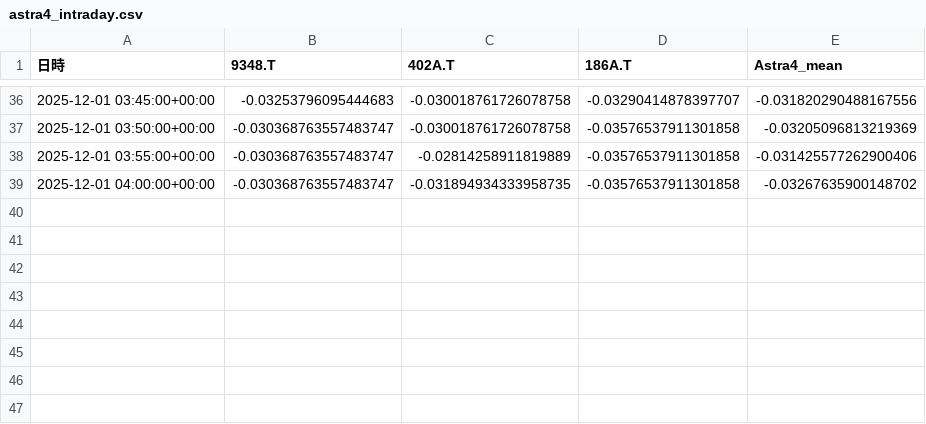
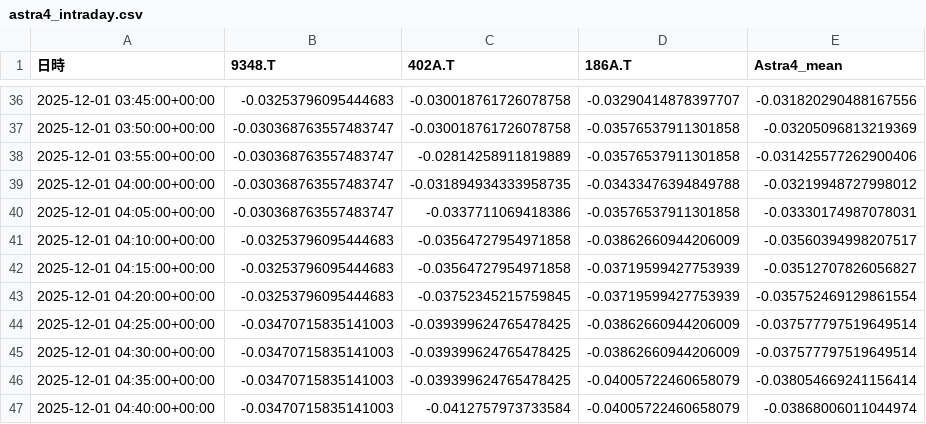
Before and after one commit to SakuraIndex/3_Sakura_Space, a CSV file: docs/outputs/astra4_intraday.csv, drawn as a sheet; only a part is shown, gaps mark what is left out.

```diff
--- a/docs/outputs/astra4_intraday.csv
+++ b/docs/outputs/astra4_intraday.csv
@@ -38,2 +38,10 @@
 2025-12-01 03:55:00+00:00,-0.030368763557483747,-0.02814258911819889,-0.03576537911301858,-0.031425577262900406
-2025-12-01 04:00:00+00:00,-0.030368763557483747,-0.031894934333958735,-0.03576537911301858,-0.03267635900148702
+2025-12-01 04:00:00+00:00,-0.030368763557483747,-0.031894934333958735,-0.03433476394849788,-0.03219948727998012
+2025-12-01 04:05:00+00:00,-0.030368763557483747,-0.0337711069418386,-0.03576537911301858,-0.03330174987078031
+2025-12-01 04:10:00+00:00,-0.03253796095444683,-0.03564727954971858,-0.03862660944206009,-0.03560394998207517
+2025-12-01 04:15:00+00:00,-0.03253796095444683,-0.03564727954971858,-0.03719599427753939,-0.03512707826056827
+2025-12-01 04:20:00+00:00,-0.03253796095444683,-0.03752345215759845,-0.03719599427753939,-0.035752469129861554
+2025-12-01 04:25:00+00:00,-0.03470715835141003,-0.039399624765478425,-0.03862660944206009,-0.037577797519649514
+2025-12-01 04:30:00+00:00,-0.03470715835141003,-0.039399624765478425,-0.03862660944206009,-0.037577797519649514
+2025-12-01 04:35:00+00:00,-0.03470715835141003,-0.039399624765478425,-0.04005722460658079,-0.038054669241156414
+2025-12-01 04:40:00+00:00,-0.03470715835141003,-0.0412757973733584,-0.04005722460658079,-0.03868006011044974
```
Also changed, not shown: 2 other files.
